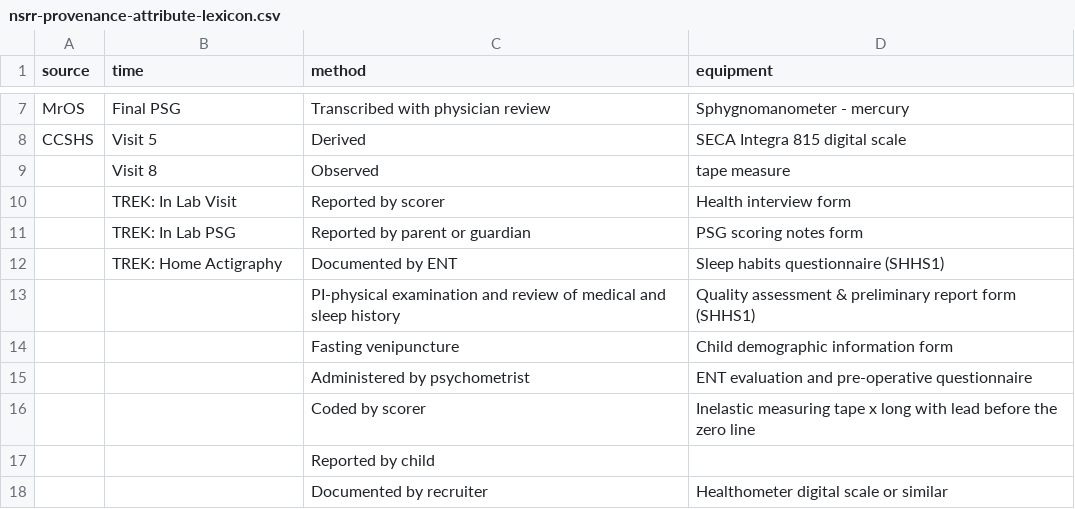
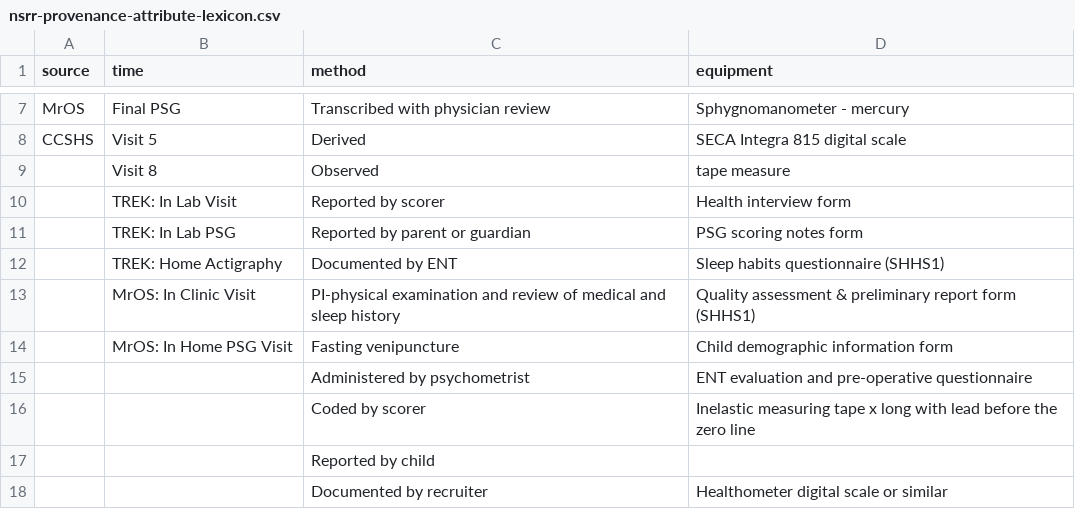
Before and after one commit to licongcui/nsrr-cross-cohort-mapping, a CSV file: mappings/nsrr-provenance-attribute-lexicon.csv, drawn as a sheet; only a part is shown, gaps mark what is left out.

Commit message:
updated mros mappings and attribute lexicon

```diff
--- a/mappings/nsrr-provenance-attribute-lexicon.csv
+++ b/mappings/nsrr-provenance-attribute-lexicon.csv
@@ -12,4 +12,4 @@ CCSHS,Visit 5,Derived,SECA Integra 815 digital scale
 ,TREK: Home Actigraphy,Documented by ENT,Sleep habits questionnaire (SHHS1)
-,,PI-physical examination and review of medical and sleep history,Quality assessment & preliminary report form (SHHS1)
-,,Fasting venipuncture,Child demographic information form
+,MrOS: In Clinic Visit,PI-physical examination and review of medical and sleep history,Quality assessment & preliminary report form (SHHS1)
+,MrOS: In Home PSG Visit,Fasting venipuncture,Child demographic information form
 ,,Administered by psychometrist,ENT evaluation and pre-operative questionnaire
```
Also changed, not shown: 1 other file.
